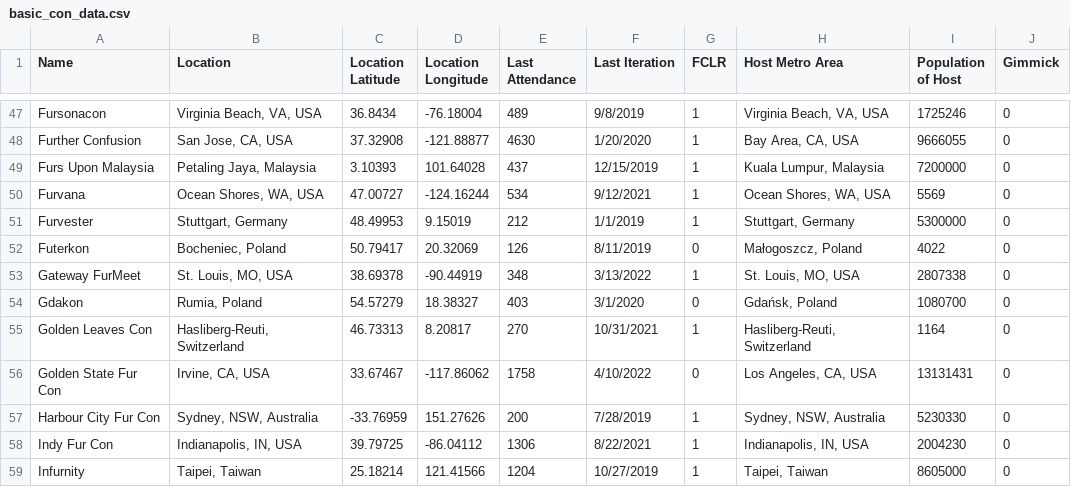
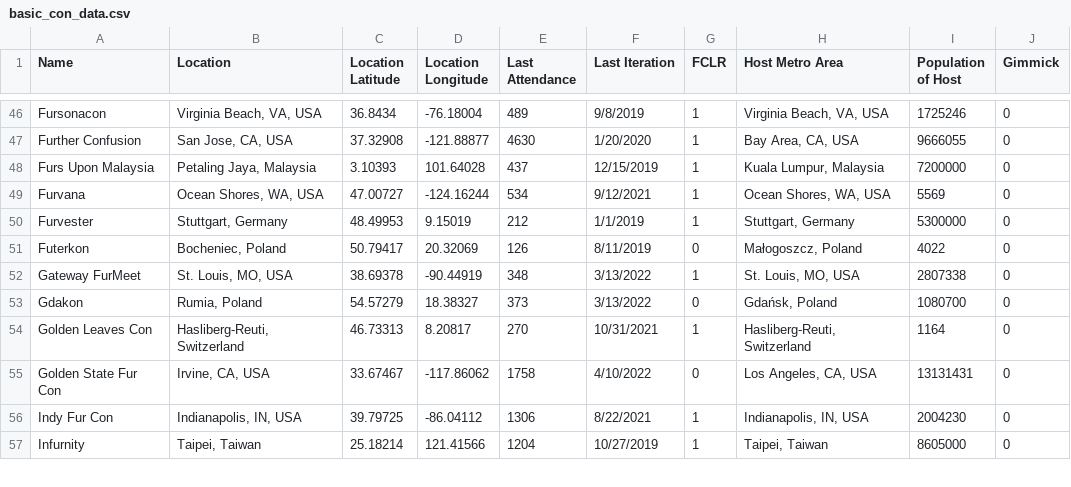
Before and after one commit to huehuecoyotl/furry-con-map, a CSV file: basic_con_data.csv, drawn as a sheet; only a part is shown, gaps mark what is left out; the diff covers the shown part only.

Commit message:
map updates

```diff
--- a/basic_con_data.csv
+++ b/basic_con_data.csv
@@ -53,6 +52,5 @@
 "Gateway FurMeet","St. Louis, MO, USA",38.69378,-90.44919,348,"3/13/2022",1,"St. Louis, MO, USA",2807338,0
-"Gdakon","Rumia, Poland",54.57279,18.38327,403,"3/1/2020",0,"Gdańsk, Poland",1080700,0
+"Gdakon","Rumia, Poland",54.57279,18.38327,373,"3/13/2022",0,"Gdańsk, Poland",1080700,0
 "Golden Leaves Con","Hasliberg-Reuti, Switzerland",46.73313,8.20817,270,"10/31/2021",1,"Hasliberg-Reuti, Switzerland",1164,0
 "Golden State Fur Con","Irvine, CA, USA",33.67467,-117.86062,1758,"4/10/2022",0,"Los Angeles, CA, USA",13131431,0
-"Harbour City Fur Con","Sydney, NSW, Australia",-33.76959,151.27626,200,"7/28/2019",1,"Sydney, NSW, Australia",5230330,0
 "Indy Fur Con","Indianapolis, IN, USA",39.79725,-86.04112,1306,"8/22/2021",1,"Indianapolis, IN, USA",2004230,0
```
Also changed, not shown: 4 removed rows and 8 edited cells elsewhere in this file.
